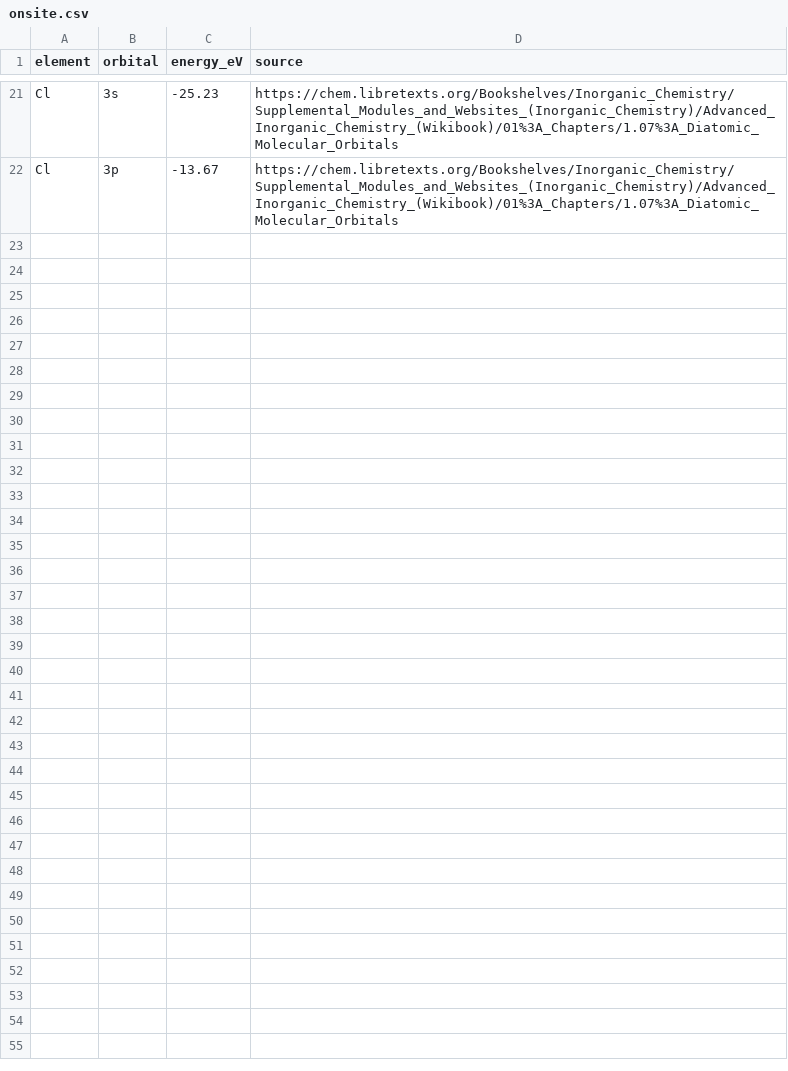
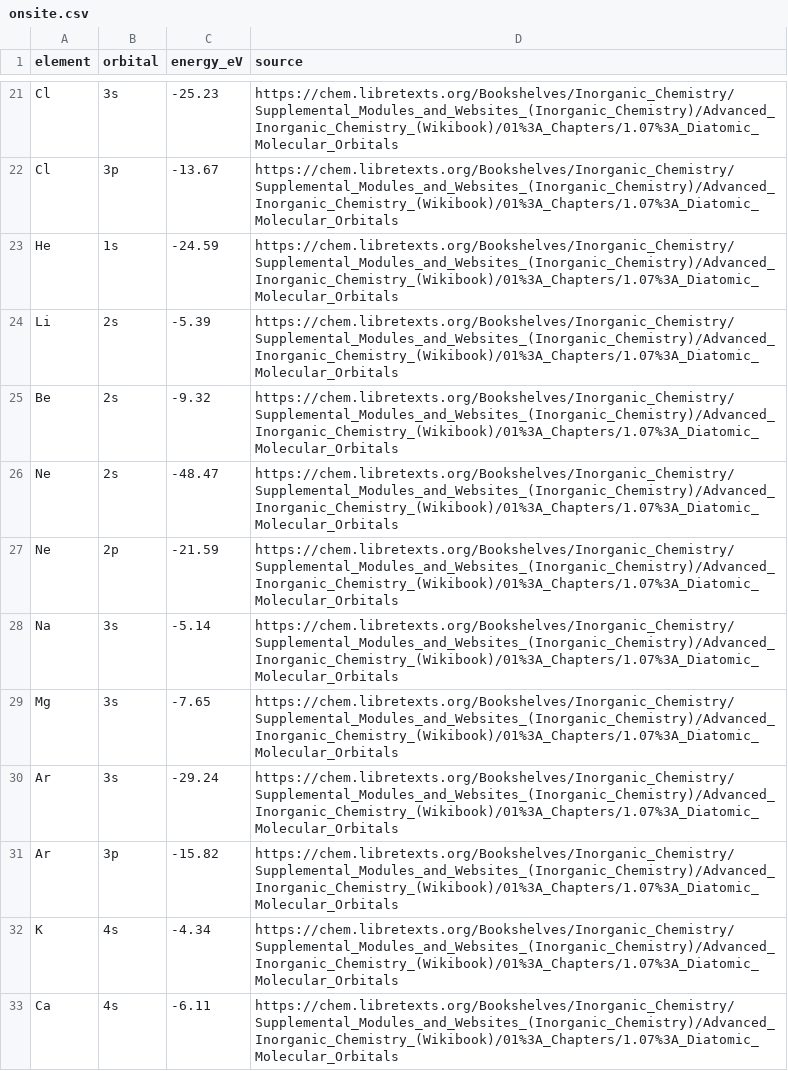
Before and after one commit to voidory/thelgos, a CSV file: params/onsite.csv, drawn as a sheet; only a part is shown, gaps mark what is left out.

```diff
--- a/params/onsite.csv
+++ b/params/onsite.csv
@@ -22 +22,12 @@ Cl,3s,-25.23,https://chem.libretexts.org/Bookshelves/Inorganic_Chemistry/Supplem
 Cl,3p,-13.67,https://chem.libretexts.org/Bookshelves/Inorganic_Chemistry/Supplemental_Modules_and_Websites_(Inorganic_Chemistry)/Advanced_Inorganic_Chemistry_(Wikibook)/01%3A_Chapters/1.07%3A_Diatomic_Molecular_Orbitals
+He,1s,-24.59,https://chem.libretexts.org/Bookshelves/Inorganic_Chemistry/Supplemental_Modules_and_Websites_(Inorganic_Chemistry)/Advanced_Inorganic_Chemistry_(Wikibook)/01%3A_Chapters/1.07%3A_Diatomic_Molecular_Orbitals
+Li,2s,-5.39,https://chem.libretexts.org/Bookshelves/Inorganic_Chemistry/Supplemental_Modules_and_Websites_(Inorganic_Chemistry)/Advanced_Inorganic_Chemistry_(Wikibook)/01%3A_Chapters/1.07%3A_Diatomic_Molecular_Orbitals
+Be,2s,-9.32,https://chem.libretexts.org/Bookshelves/Inorganic_Chemistry/Supplemental_Modules_and_Websites_(Inorganic_Chemistry)/Advanced_Inorganic_Chemistry_(Wikibook)/01%3A_Chapters/1.07%3A_Diatomic_Molecular_Orbitals
+Ne,2s,-48.47,https://chem.libretexts.org/Bookshelves/Inorganic_Chemistry/Supplemental_Modules_and_Websites_(Inorganic_Chemistry)/Advanced_Inorganic_Chemistry_(Wikibook)/01%3A_Chapters/1.07%3A_Diatomic_Molecular_Orbitals
+Ne,2p,-21.59,https://chem.libretexts.org/Bookshelves/Inorganic_Chemistry/Supplemental_Modules_and_Websites_(Inorganic_Chemistry)/Advanced_Inorganic_Chemistry_(Wikibook)/01%3A_Chapters/1.07%3A_Diatomic_Molecular_Orbitals
+Na,3s,-5.14,https://chem.libretexts.org/Bookshelves/Inorganic_Chemistry/Supplemental_Modules_and_Websites_(Inorganic_Chemistry)/Advanced_Inorganic_Chemistry_(Wikibook)/01%3A_Chapters/1.07%3A_Diatomic_Molecular_Orbitals
+Mg,3s,-7.65,https://chem.libretexts.org/Bookshelves/Inorganic_Chemistry/Supplemental_Modules_and_Websites_(Inorganic_Chemistry)/Advanced_Inorganic_Chemistry_(Wikibook)/01%3A_Chapters/1.07%3A_Diatomic_Molecular_Orbitals
+Ar,3s,-29.24,https://chem.libretexts.org/Bookshelves/Inorganic_Chemistry/Supplemental_Modules_and_Websites_(Inorganic_Chemistry)/Advanced_Inorganic_Chemistry_(Wikibook)/01%3A_Chapters/1.07%3A_Diatomic_Molecular_Orbitals
+Ar,3p,-15.82,https://chem.libretexts.org/Bookshelves/Inorganic_Chemistry/Supplemental_Modules_and_Websites_(Inorganic_Chemistry)/Advanced_Inorganic_Chemistry_(Wikibook)/01%3A_Chapters/1.07%3A_Diatomic_Molecular_Orbitals
+K,4s,-4.34,https://chem.libretexts.org/Bookshelves/Inorganic_Chemistry/Supplemental_Modules_and_Websites_(Inorganic_Chemistry)/Advanced_Inorganic_Chemistry_(Wikibook)/01%3A_Chapters/1.07%3A_Diatomic_Molecular_Orbitals
+Ca,4s,-6.11,https://chem.libretexts.org/Bookshelves/Inorganic_Chemistry/Supplemental_Modules_and_Websites_(Inorganic_Chemistry)/Advanced_Inorganic_Chemistry_(Wikibook)/01%3A_Chapters/1.07%3A_Diatomic_Molecular_Orbitals
```
Also changed, not shown: 14 other files.
